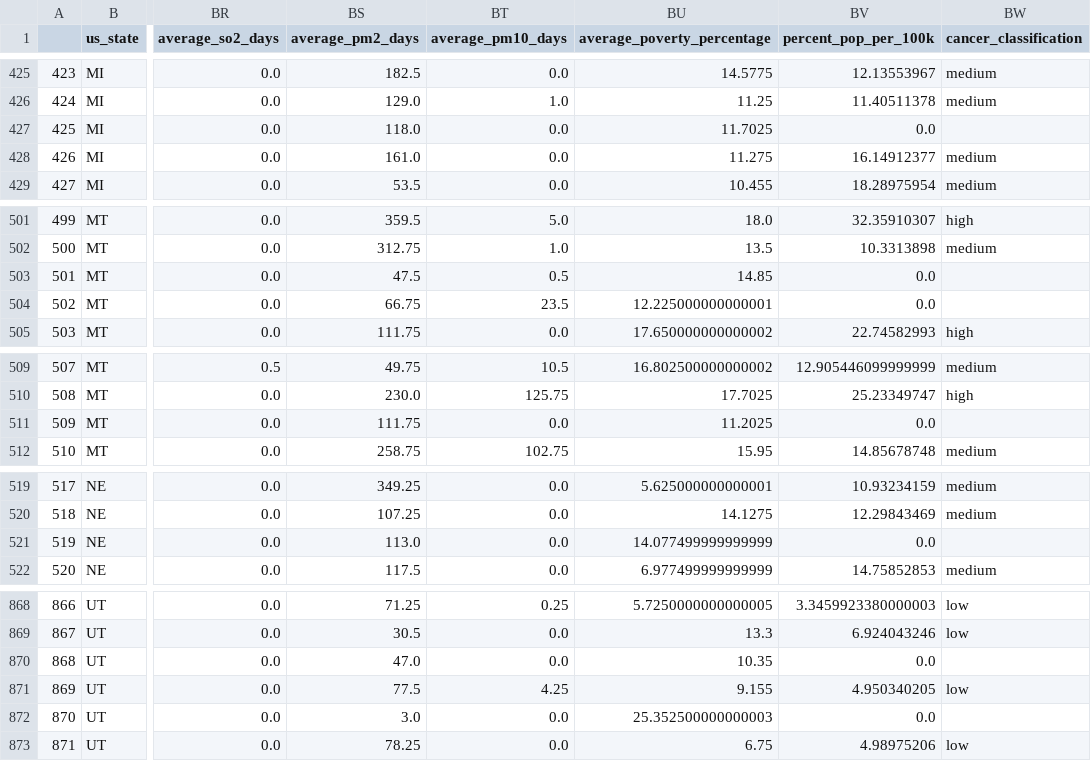
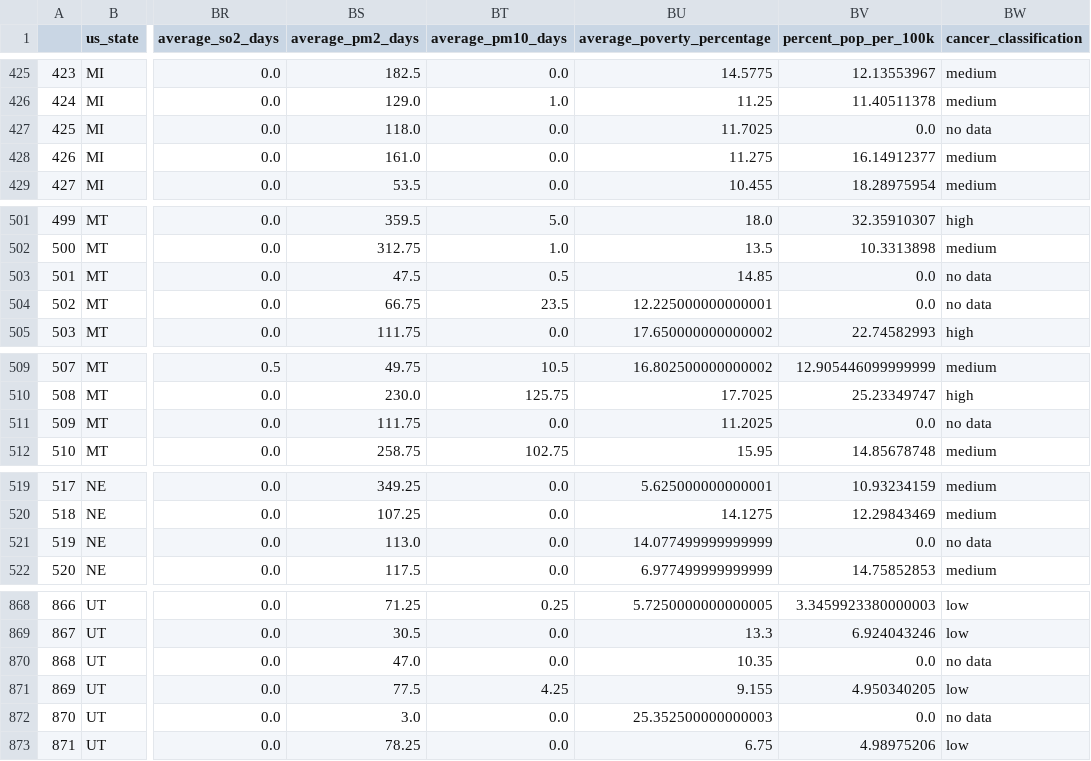
Before and after one commit to sarahheavner/Final_Project, a CSV file: Resources/clean_data/combineddata.csv, drawn as a sheet; only a part is shown, gaps mark what is left out; the diff covers the shown part only; the diff names each change by its address in the sheet, - before the commit and + after, or states it on an @@ line.

Commit message:
changed null to no data

```diff
--- a/Resources/clean_data/combineddata.csv
+++ b/Resources/clean_data/combineddata.csv
-BW427 (cancer_classification): (empty)
+BW427 (cancer_classification): no data
-BW503:BW504 (cancer_classification): (empty)
+BW503:BW504 (cancer_classification): no data
-BW511 (cancer_classification): (empty)
+BW511 (cancer_classification): no data
-BW521 (cancer_classification): (empty)
+BW521 (cancer_classification): no data
-BW870 (cancer_classification): (empty)
+BW870 (cancer_classification): no data
-BW872 (cancer_classification): (empty)
+BW872 (cancer_classification): no data
```
Also changed, not shown: 15 edited cells elsewhere in this file, 2 other files.
